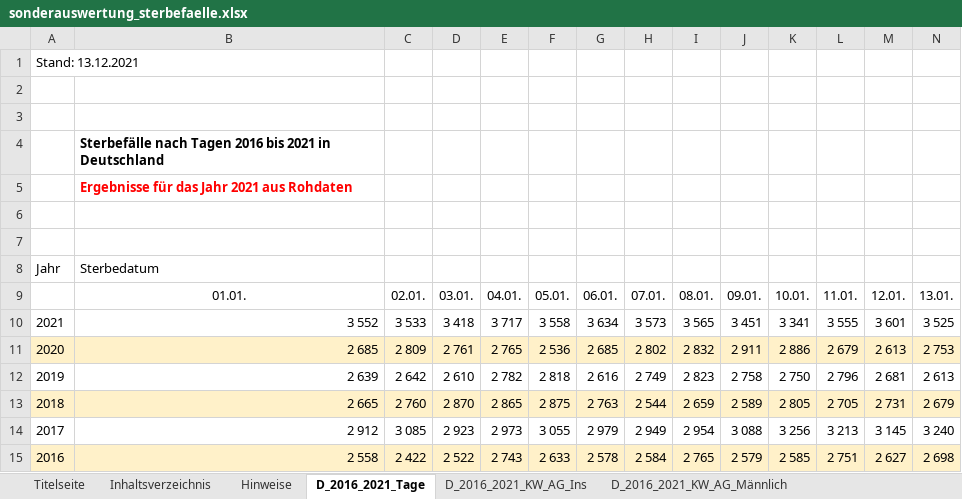
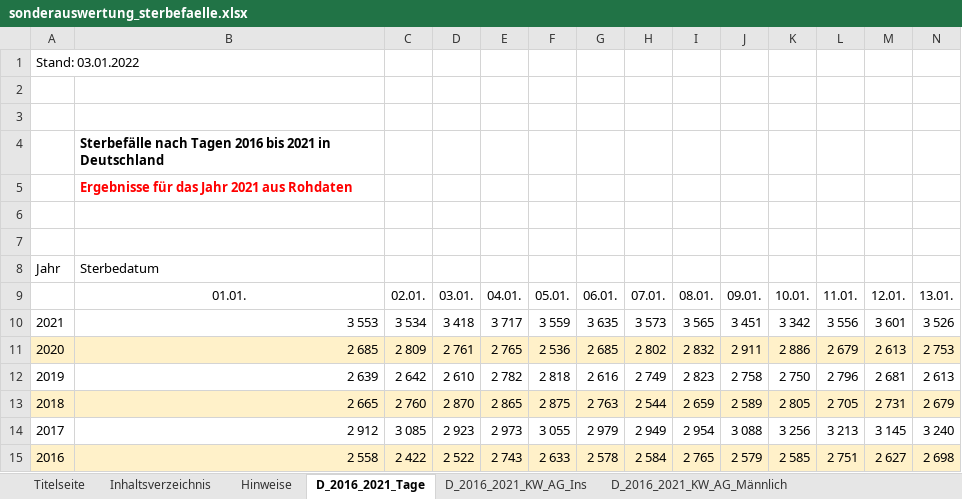
Before and after one commit to zidatalab/covid19dashboard, an Excel workbook: data/sonderauswertung_sterbefaelle.xlsx, sheet D_2016_2021_Tage, drawn as a sheet; only a part is shown; values as stored, in another font and other column widths than the file's, no borders; removed rows and columns are numbered as before the commit, all else as after; rows hold the shown columns only; the diff names each change by its address in the sheet, - before the commit and + after, or states it on an @@ line.

```diff
--- a/data/sonderauswertung_sterbefaelle.xlsx (sheet D_2016_2021_Tage)
+++ b/data/sonderauswertung_sterbefaelle.xlsx (sheet D_2016_2021_Tage)
-A1: Stand: 13.12.2021
+A1: Stand: 03.01.2022
-row 10: 2021 | 3 552 | 3 533 | 3 418 | 3 717 | 3 558 | 3 634 | 3 573 | 3 565 | 3 451 | 3 341 | 3 555 | 3 601 | 3 525
+row 10: 2021 | 3 553 | 3 534 | 3 418 | 3 717 | 3 559 | 3 635 | 3 573 | 3 565 | 3 451 | 3 342 | 3 556 | 3 601 | 3 526
```
Also changed, not shown: sheet BL_2016_2021_KW_AG_Ins, sheet BL_2016_2021_Tage, sheet BL_2016_2021_KW_AG_Männlich, sheet BL_2016_2021_KW_AG_Weiblich, sheet BL_2016_2021_Monate_AG_Ins, sheet D_2016_2021_KW_AG_Ins, 8 more sheets, charts or pictures, 3 other files.
